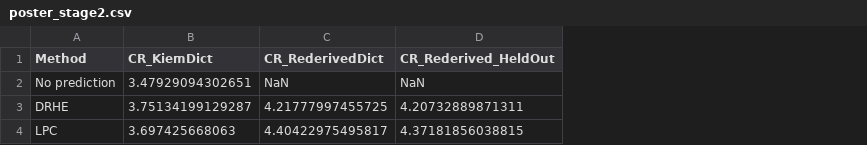
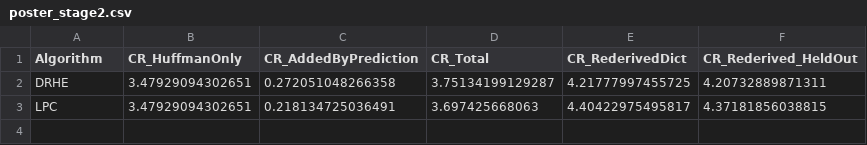
Before and after one commit to JordanMohindra/Thesis, a CSV file: ThesisA/poster/poster_stage2.csv, drawn as a sheet; removed rows and columns are numbered as before the commit, all else as after; the diff names each change by its address in the sheet, - before the commit and + after, or states it on an @@ line.

```diff
--- a/ThesisA/poster/poster_stage2.csv
+++ b/ThesisA/poster/poster_stage2.csv
+column B (CR_HuffmanOnly), rows 2-3: 3.47929094302651 | 3.47929094302651
+column C (CR_AddedByPrediction), rows 2-3: 0.272051048266358 | 0.218134725036491
-A1: Method
+A1: Algorithm
-D1: CR_KiemDict
+D1: CR_Total
-row 2: No prediction | 3.47929094302651 | NaN | NaN
```
Also changed, not shown: ThesisA/poster/poster_hardware.csv, 21 other files.
